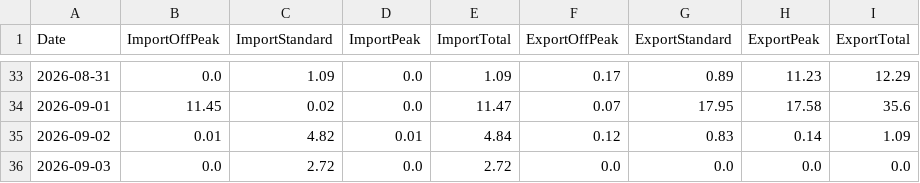
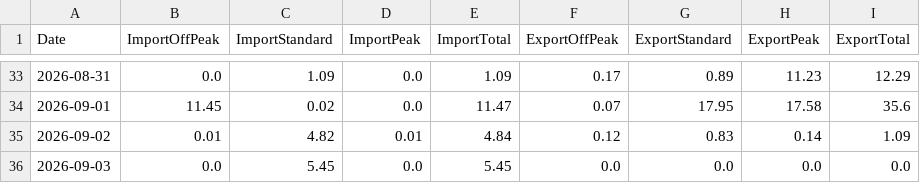
Before and after one commit to Alan-K/public-csv, a CSV file: Energy_Data.csv, drawn as a sheet; only a part is shown, gaps mark what is left out.

```diff
--- a/Energy_Data.csv
+++ b/Energy_Data.csv
@@ -35,2 +35,2 @@ Date,ImportOffPeak,ImportStandard,ImportPeak,ImportTotal,ExportOffPeak,ExportSta
 2026-09-02,0.01,4.82,0.01,4.84,0.12,0.83,0.14,1.09
-2026-09-03,0.0,2.72,0.0,2.72,0.0,0.0,0.0,0.0
+2026-09-03,0.0,5.45,0.0,5.45,0.0,0.0,0.0,0.0
```
